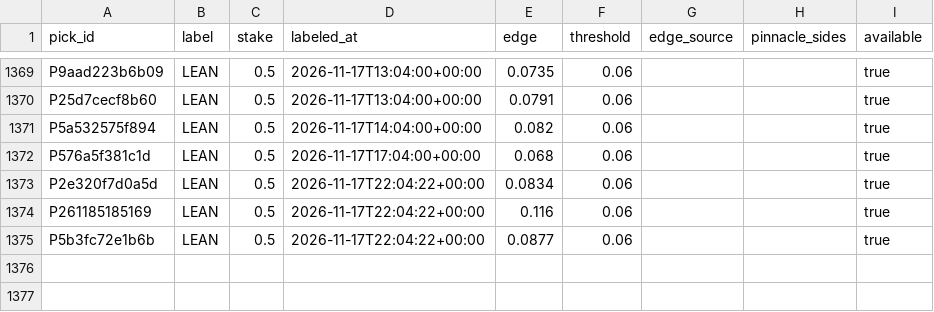
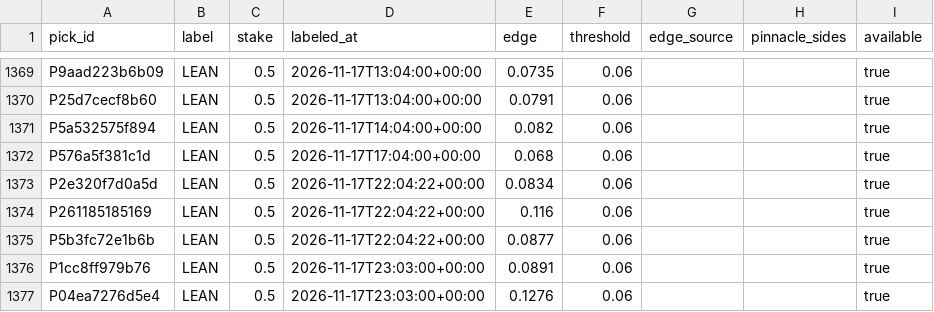
Before and after one commit to PirateKingInc/test-m11, a CSV file: ledger/labels.csv, drawn as a sheet; only a part is shown, gaps mark what is left out.

```diff
--- a/ledger/labels.csv
+++ b/ledger/labels.csv
@@ -1375 +1375,3 @@ P261185185169,LEAN,0.5,2026-11-17T22:04:22+00:00,0.116,0.06,,,true
 P5b3fc72e1b6b,LEAN,0.5,2026-11-17T22:04:22+00:00,0.0877,0.06,,,true
+P1cc8ff979b76,LEAN,0.5,2026-11-17T23:03:00+00:00,0.0891,0.06,,,true
+P04ea7276d5e4,LEAN,0.5,2026-11-17T23:03:00+00:00,0.1276,0.06,,,true
```
Also changed, not shown: ledger/annotations.csv, ledger/news_sources.csv, 3 other files.
